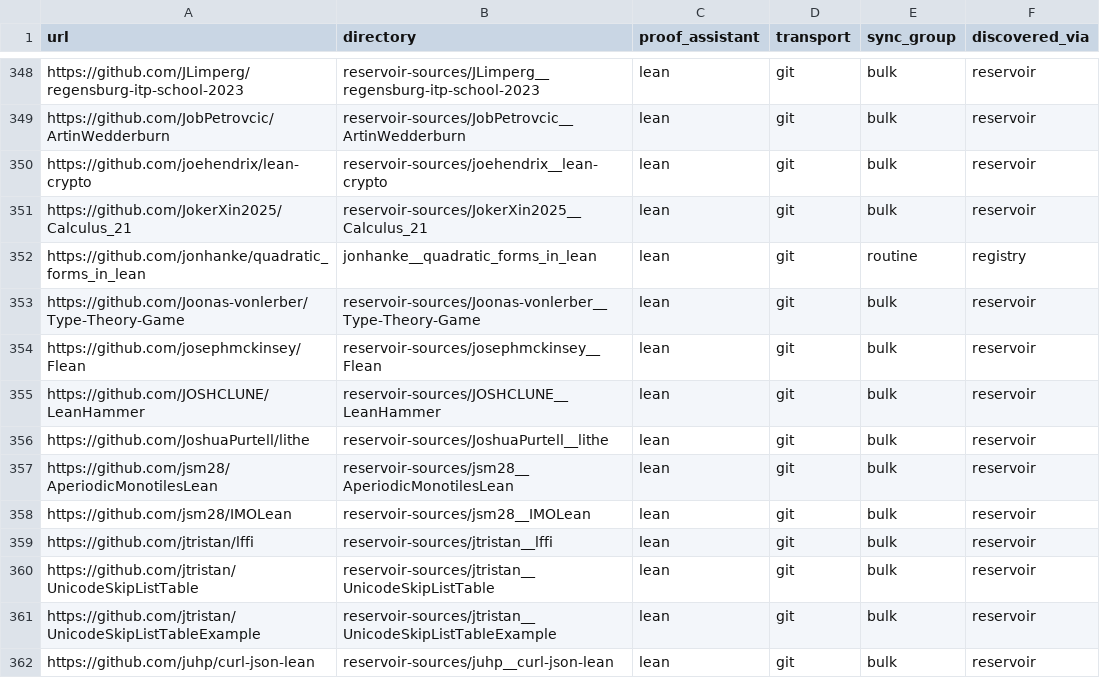
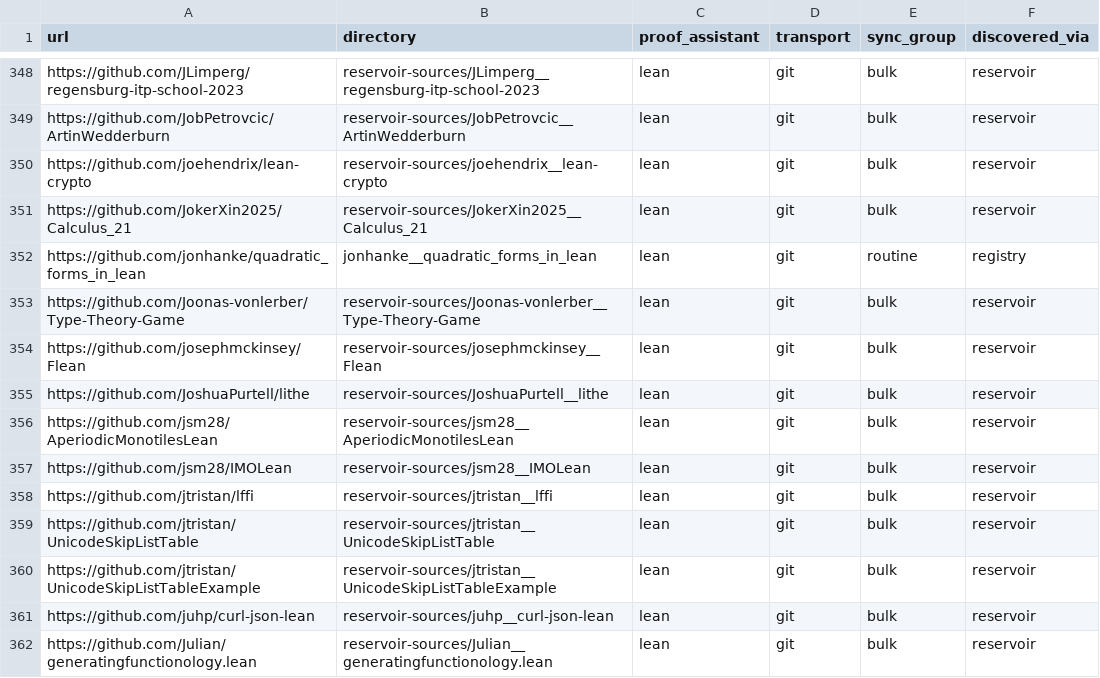
Before and after one commit to dzackgarza/formalization-corpus, a TSV file: sources.tsv, drawn as a sheet; only a part is shown, gaps mark what is left out; the shorter side is filled out with more unchanged rows; the diff names each change by its address in the sheet, - before the commit and + after, or states it on an @@ line.

```diff
--- a/sources.tsv
+++ b/sources.tsv
-row 355: https://github.com/JOSHCLUNE/LeanHammer | reservoir-sources/JOSHCLUNE__LeanHammer | lean | git | bulk | reservoir
```
Also changed, not shown: descriptions.tsv, 20 other files.
